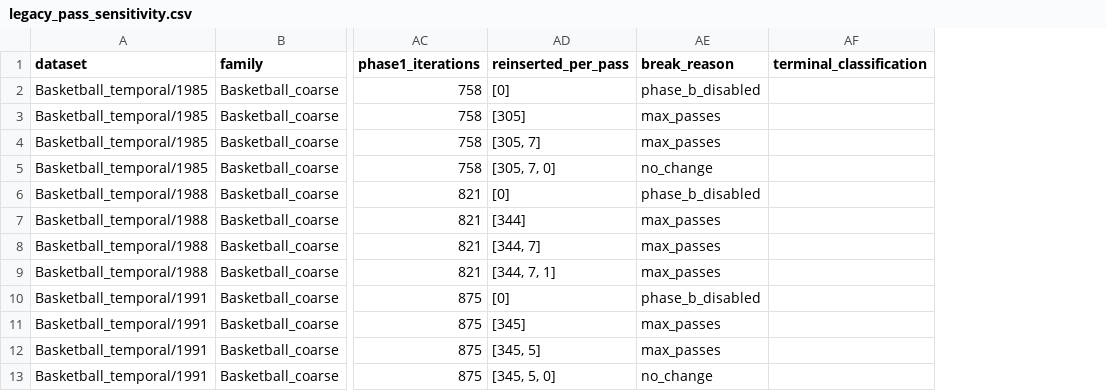
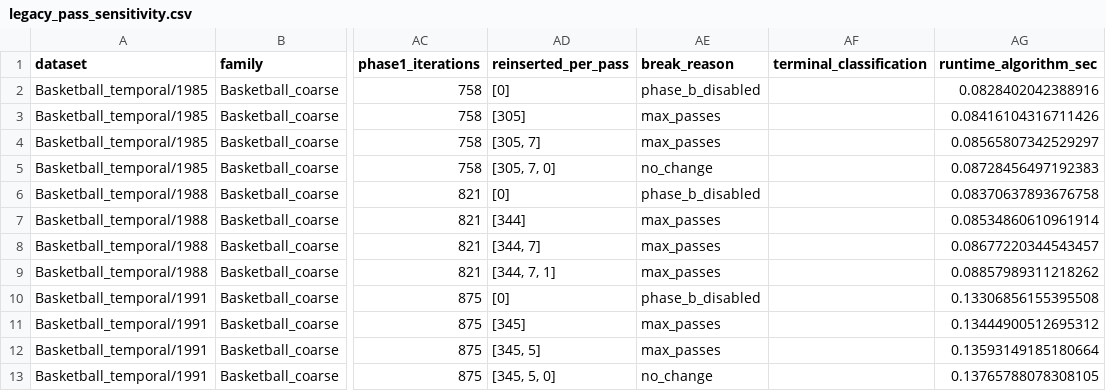
Before and after one commit to SoroushVahidi/ranking-by-feedback-arc-set, a CSV file: outputs/revision_analysis_20260825/reviewer_ablation_scalability/legacy_pass_sensitivity.csv, drawn as a sheet; only a part is shown, gaps mark what is left out; the diff names each change by its address in the sheet, - before the commit and + after, or states it on an @@ line.

Commit message:
revision: correct manuscript runtime provenance

```diff
--- a/outputs/revision_analysis_20260825/reviewer_ablation_scalability/legacy_pass_sensitivity.csv
+++ b/outputs/revision_analysis_20260825/reviewer_ablation_scalability/legacy_pass_sensitivity.csv
+column AG (runtime_algorithm_sec), rows 2-13: 0.0828402042388916 | 0.08416104316711426 | 0.08565807342529297 | 0.08728456497192383 | 0.08370637893676758 | 0.08534860610961914 | 0.08677220344543457 | 0.08857989311218262 | 0.13306856155395508 | 0.13444900512695312 | 0.13593149185180664 | 0.13765788078308105
```
Also changed, not shown: outputs/revision_analysis_20260825/reviewer_ablation_scalability/cycle_selection_sensitivity.csv, outputs/revision_analysis_20260825/reviewer_ablation_scalability/mincut_budget_sensitivity.csv, 41 other files.
